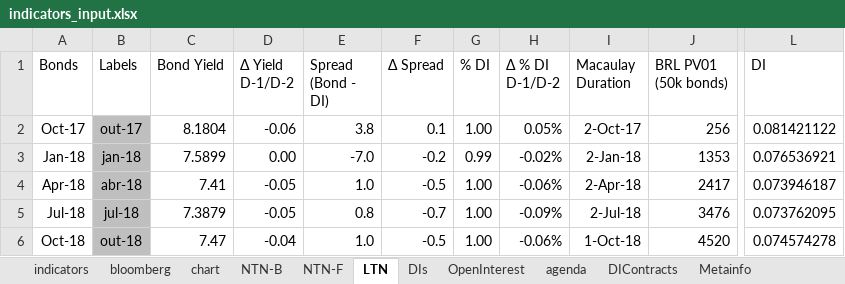
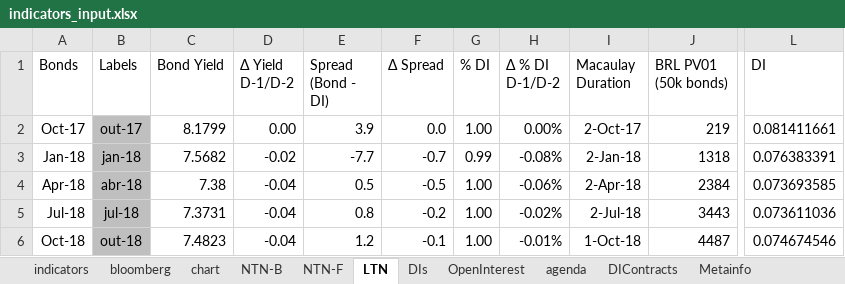
Before and after one commit to crosal-research/daily, an Excel workbook: data/indicators_input.xlsx, sheet LTN, drawn as a sheet; only a part is shown, gaps mark what is left out; values as stored, in another font and other column widths than the file's, no borders; the diff covers the shown part only; the diff names each change by its address in the sheet, - before the commit and + after, or states it on an @@ line.

```diff
--- a/data/indicators_input.xlsx (sheet LTN)
+++ b/data/indicators_input.xlsx (sheet LTN)
-C2 (Bond Yield): 8.1804
+C2 (Bond Yield): 8.1799
-D2 (Δ Yield D-1/D-2): -0.06
+D2 (Δ Yield D-1/D-2): 0.00
-E2 (Spread (Bond - DI)): 3.8
+E2 (Spread (Bond - DI)): 3.9
-F2 (Δ Spread): 0.1
+F2 (Δ Spread): 0.0
-H2 (Δ % DI D-1/D-2): 0.05%
+H2 (Δ % DI D-1/D-2): 0.00%
-J2 (BRL PV01 (50k bonds)): 256
+J2 (BRL PV01 (50k bonds)): 219
-L2 (DI): 0.081421122
+L2 (DI): 0.081411661
-C3 (Bond Yield): 7.5899
+C3 (Bond Yield): 7.5682
-D3 (Δ Yield D-1/D-2): 0.00
+D3 (Δ Yield D-1/D-2): -0.02
-E3 (Spread (Bond - DI)): -7.0
+E3 (Spread (Bond - DI)): -7.7
-F3 (Δ Spread): -0.2
+F3 (Δ Spread): -0.7
-H3 (Δ % DI D-1/D-2): -0.02%
+H3 (Δ % DI D-1/D-2): -0.08%
-J3 (BRL PV01 (50k bonds)): 1353
+J3 (BRL PV01 (50k bonds)): 1318
-L3 (DI): 0.076536921
+L3 (DI): 0.076383391
-C4 (Bond Yield): 7.41
+C4 (Bond Yield): 7.38
-D4:D5 (Δ Yield D-1/D-2): -0.05
+D4:D5 (Δ Yield D-1/D-2): -0.04
-E4 (Spread (Bond - DI)): 1.0
+E4 (Spread (Bond - DI)): 0.5
-J4 (BRL PV01 (50k bonds)): 2417
+J4 (BRL PV01 (50k bonds)): 2384
-L4 (DI): 0.073946187
+L4 (DI): 0.073693585
-C5 (Bond Yield): 7.3879
+C5 (Bond Yield): 7.3731
-F5 (Δ Spread): -0.7
+F5 (Δ Spread): -0.2
-H5 (Δ % DI D-1/D-2): -0.09%
+H5 (Δ % DI D-1/D-2): -0.02%
-J5 (BRL PV01 (50k bonds)): 3476
+J5 (BRL PV01 (50k bonds)): 3443
-L5 (DI): 0.073762095
+L5 (DI): 0.073611036
-C6 (Bond Yield): 7.47
+C6 (Bond Yield): 7.4823
-E6 (Spread (Bond - DI)): 1.0
+E6 (Spread (Bond - DI)): 1.2
-F6 (Δ Spread): -0.5
+F6 (Δ Spread): -0.1
-H6 (Δ % DI D-1/D-2): -0.06%
+H6 (Δ % DI D-1/D-2): -0.01%
-J6 (BRL PV01 (50k bonds)): 4520
+J6 (BRL PV01 (50k bonds)): 4487
-L6 (DI): 0.074574278
+L6 (DI): 0.074674546
```
Also changed, not shown: 42 edited cells elsewhere in this sheet, sheet NTN-B, sheet DIs, sheet DIContracts, sheet OpenInterest, sheet NTN-F, sheet agenda, 2 more sheets, 30 other files.
